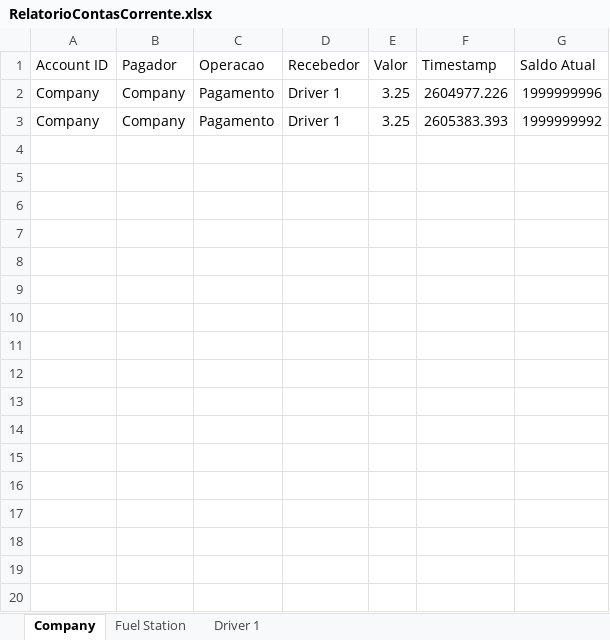
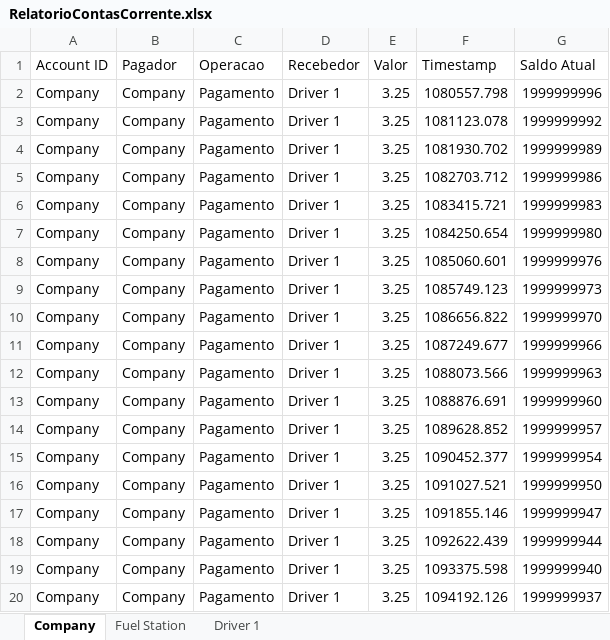
Before and after one commit to MarquinhoCF/Avaliacao_2-Automacao_Avancada, an Excel workbook: RelatorioContasCorrente.xlsx, sheet Company, drawn as a sheet; only a part is shown; values as stored, in another font and other column widths than the file's, no borders; the diff covers the shown part only; the diff names each change by its address in the sheet, - before the commit and + after, or states it on an @@ line.

```diff
--- a/RelatorioContasCorrente.xlsx (sheet Company)
+++ b/RelatorioContasCorrente.xlsx (sheet Company)
-F2 (Timestamp): 2604977.226
+F2 (Timestamp): 1080557.798
-F3 (Timestamp): 2605383.393
+F3 (Timestamp): 1081123.078
+row 4: Company | Company | Pagamento | Driver 1 | 3.25 | 1081930.702 | 1999999989
+row 5: Company | Company | Pagamento | Driver 1 | 3.25 | 1082703.712 | 1999999986
+row 6: Company | Company | Pagamento | Driver 1 | 3.25 | 1083415.721 | 1999999983
+row 7: Company | Company | Pagamento | Driver 1 | 3.25 | 1084250.654 | 1999999980
+row 8: Company | Company | Pagamento | Driver 1 | 3.25 | 1085060.601 | 1999999976
+row 9: Company | Company | Pagamento | Driver 1 | 3.25 | 1085749.123 | 1999999973
+row 10: Company | Company | Pagamento | Driver 1 | 3.25 | 1086656.822 | 1999999970
+row 11: Company | Company | Pagamento | Driver 1 | 3.25 | 1087249.677 | 1999999966
+row 12: Company | Company | Pagamento | Driver 1 | 3.25 | 1088073.566 | 1999999963
+row 13: Company | Company | Pagamento | Driver 1 | 3.25 | 1088876.691 | 1999999960
+row 14: Company | Company | Pagamento | Driver 1 | 3.25 | 1089628.852 | 1999999957
+row 15: Company | Company | Pagamento | Driver 1 | 3.25 | 1090452.377 | 1999999954
+row 16: Company | Company | Pagamento | Driver 1 | 3.25 | 1091027.521 | 1999999950
+row 17: Company | Company | Pagamento | Driver 1 | 3.25 | 1091855.146 | 1999999947
+row 18: Company | Company | Pagamento | Driver 1 | 3.25 | 1092622.439 | 1999999944
+row 19: Company | Company | Pagamento | Driver 1 | 3.25 | 1093375.598 | 1999999940
+row 20: Company | Company | Pagamento | Driver 1 | 3.25 | 1094192.126 | 1999999937
```
Also changed, not shown: 142 added rows elsewhere in this sheet, sheet Driver 1, ReconciliationReport.xlsx, RelatorioCarros.xlsx, 16 other files.
